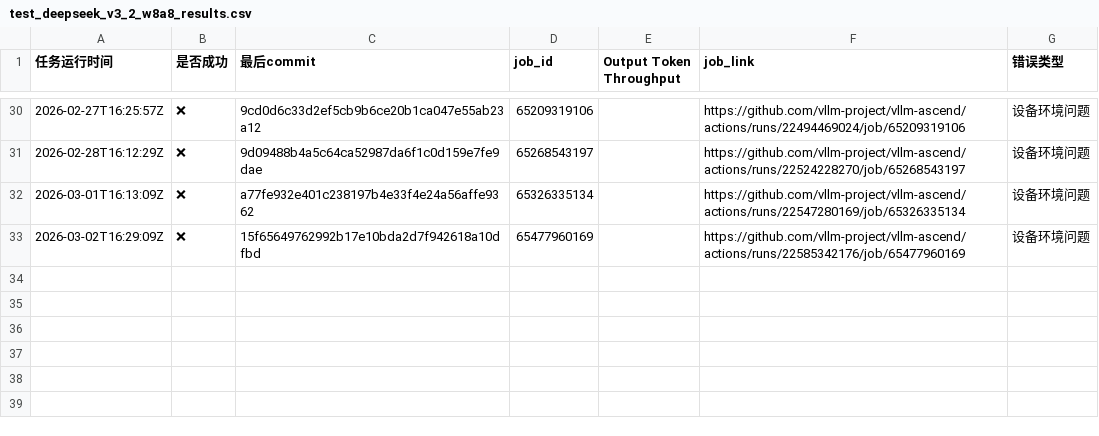
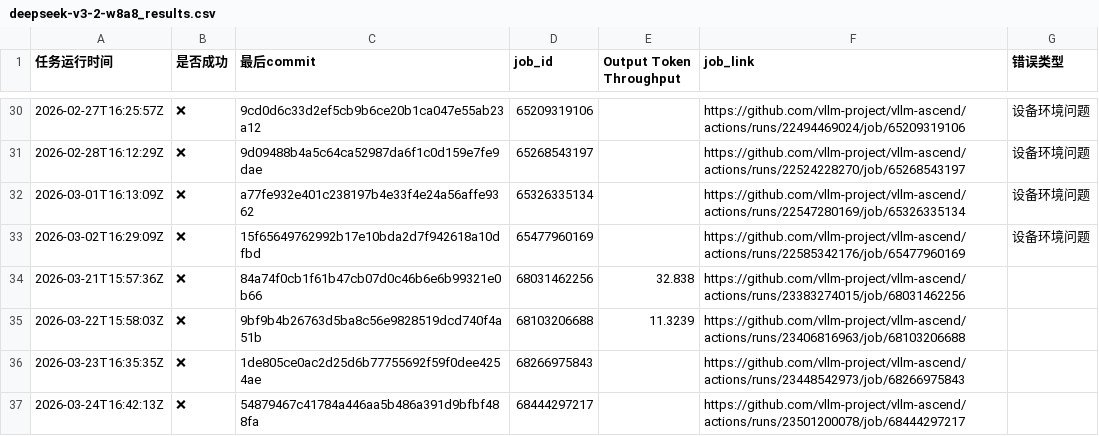
Before and after one commit to starmountain1997/gDS, a CSV file: gh_action_watcher/logs/deepseek-v3-2-w8a8_results.csv (was gh_action_watcher/logs/test_deepseek_v3_2_w8a8_results.csv), drawn as a sheet; only a part is shown, gaps mark what is left out; the diff names each change by its address in the sheet, - before the commit and + after, or states it on an @@ line.

Commit message:
track ci data 2026-03-25 16:21:08

```diff
--- a/gh_action_watcher/logs/test_deepseek_v3_2_w8a8_results.csv
+++ b/gh_action_watcher/logs/deepseek-v3-2-w8a8_results.csv
+row 34: 2026-03-21T15:57:36Z | ❌ | 84a74f0cb1f61b47cb07d0c46b6e6b99321e0b66 | 68031462256 | 32.838 | https://github.com/vllm-project/vllm-ascend/actions/runs/23383274015/job/68031462256
+row 35: 2026-03-22T15:58:03Z | ❌ | 9bf9b4b26763d5ba8c56e9828519dcd740f4a51b | 68103206688 | 11.3239 | https://github.com/vllm-project/vllm-ascend/actions/runs/23406816963/job/68103206688
+row 36: 2026-03-23T16:35:35Z | ❌ | 1de805ce0ac2d25d6b77755692f59f0dee4254ae | 68266975843 |  | https://github.com/vllm-project/vllm-ascend/actions/runs/23448542973/job/68266975843
+row 37: 2026-03-24T16:42:13Z | ❌ | 54879467c41784a446aa5b486a391d9bfbf488fa | 68444297217 |  | https://github.com/vllm-project/vllm-ascend/actions/runs/23501200078/job/68444297217
```
Also changed, not shown: 5 other files.
